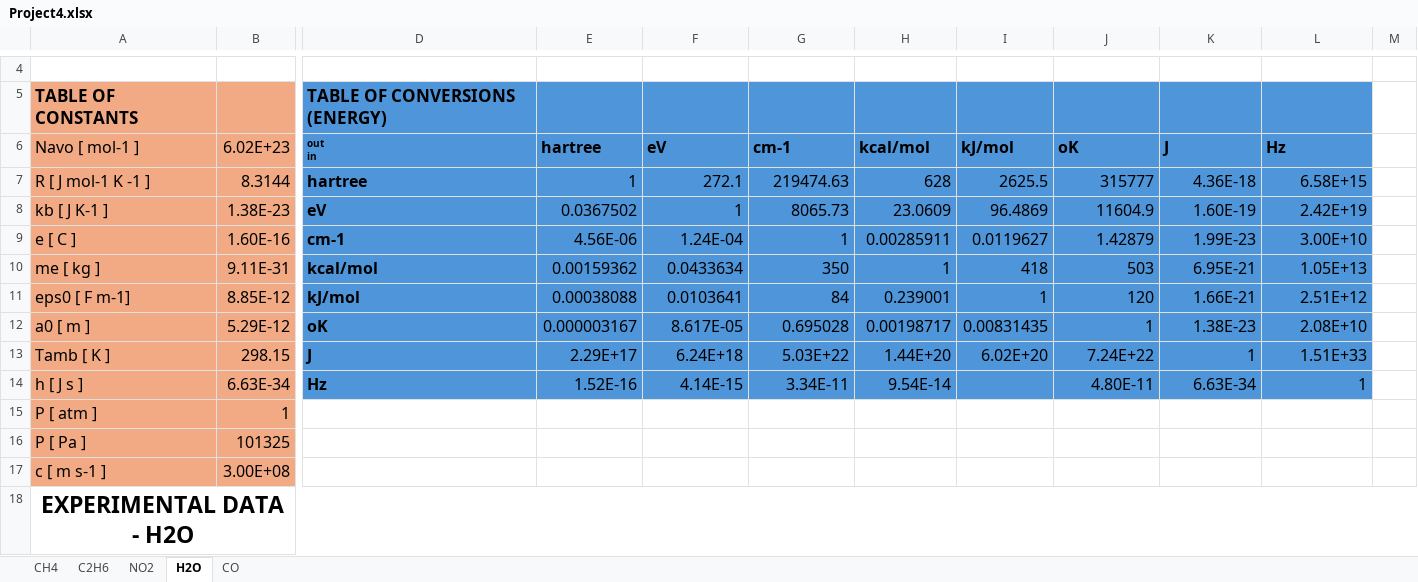
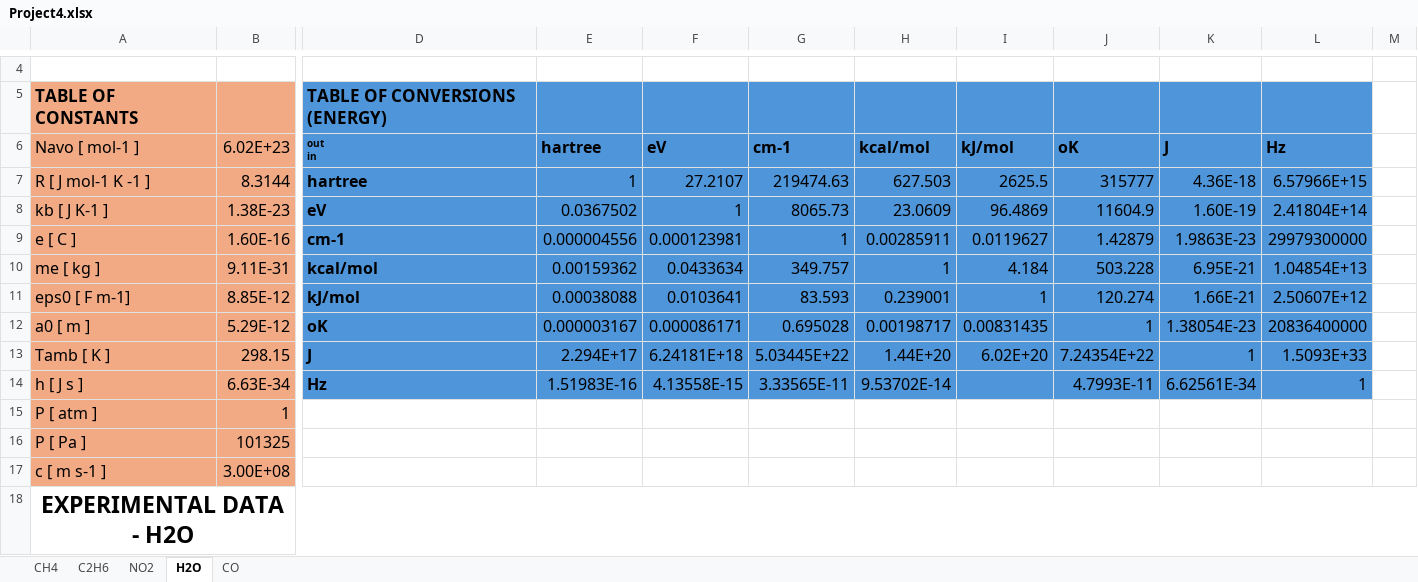
Before and after one commit to ApprehensiveKnee/MMfP, an Excel workbook: Project4/Project4.xlsx, sheet H2O, drawn as a sheet; only a part is shown, gaps mark what is left out; values as stored, in another font and other column widths than the file's, no borders; charts and pictures not drawn; the diff covers the shown part only; the diff names each change by its address in the sheet, - before the commit and + after, or states it on an @@ line.

```diff
--- a/Project4/Project4.xlsx (sheet H2O)
+++ b/Project4/Project4.xlsx (sheet H2O)
-F7 (eV): 272.1
+F7 (eV): 27.2107
-H7 (kcal/mol): 628
+H7 (kcal/mol): 627.503
-L7 (Hz): 6.58E+15
+L7 (Hz): 6.57966E+15
-L8 (Hz): 2.42E+19
+L8 (Hz): 2.41804E+14
-E9 (hartree): 4.56E-06
+E9 (hartree): 0.000004556
-F9 (eV): 1.24E-04
+F9 (eV): 0.000123981
-K9 (J): 1.99E-23
+K9 (J): 1.9863E-23
-L9 (Hz): 3.00E+10
+L9 (Hz): 29979300000
-G10 (cm-1): 350
+G10 (cm-1): 349.757
-I10 (kJ/mol): 418
+I10 (kJ/mol): 4.184
-J10 (oK): 503
+J10 (oK): 503.228
-L10 (Hz): 1.05E+13
+L10 (Hz): 1.04854E+13
-G11 (cm-1): 84
+G11 (cm-1): 83.593
-J11 (oK): 120
+J11 (oK): 120.274
-L11 (Hz): 2.51E+12
+L11 (Hz): 2.50607E+12
-F12 (eV): 8.617E-05
+F12 (eV): 0.000086171
-K12 (J): 1.38E-23
+K12 (J): 1.38054E-23
-L12 (Hz): 2.08E+10
+L12 (Hz): 20836400000
-E13 (hartree): 2.29E+17
+E13 (hartree): 2.294E+17
-F13 (eV): 6.24E+18
+F13 (eV): 6.24181E+18
-G13 (cm-1): 5.03E+22
+G13 (cm-1): 5.03445E+22
-J13 (oK): 7.24E+22
+J13 (oK): 7.24354E+22
-L13 (Hz): 1.51E+33
+L13 (Hz): 1.5093E+33
-E14 (hartree): 1.52E-16
+E14 (hartree): 1.51983E-16
-F14 (eV): 4.14E-15
+F14 (eV): 4.13558E-15
-G14 (cm-1): 3.34E-11
+G14 (cm-1): 3.33565E-11
-H14 (kcal/mol): 9.54E-14
+H14 (kcal/mol): 9.53702E-14
-J14 (oK): 4.80E-11
+J14 (oK): 4.7993E-11
-K14 (J): 6.63E-34
+K14 (J): 6.62561E-34
```
Also changed, not shown: 4 edited cells elsewhere in this sheet, sheet CO, sheet NO2, sheet CH4, sheet C2H6, Project2/c2h6/c2h6_opt.xlsx, Project6/Project6i.xlsx, 33 other files.
